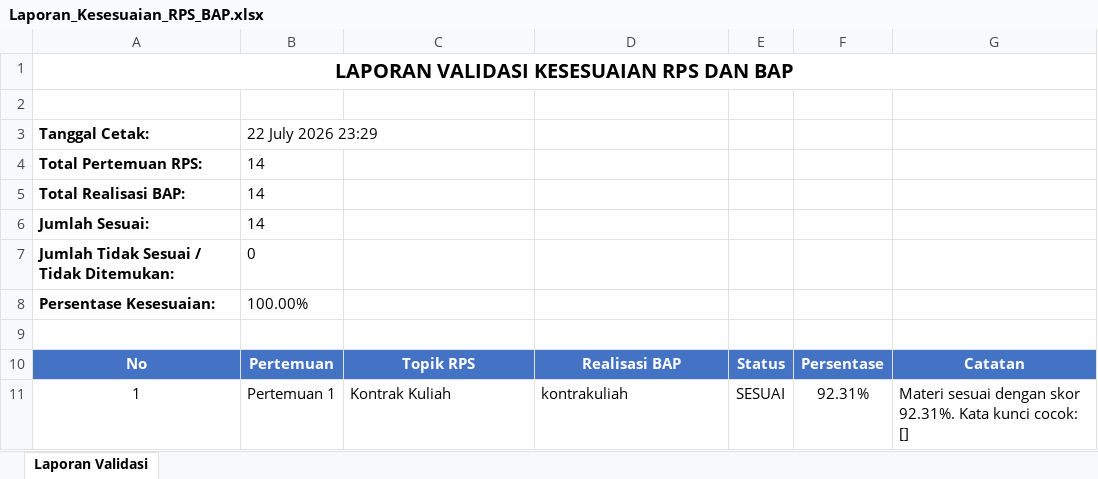
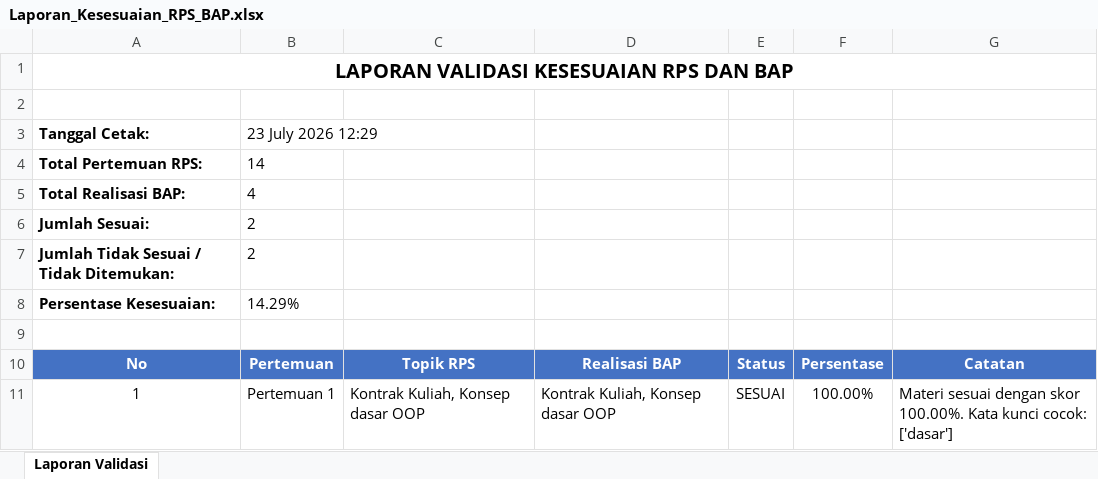
Before and after one commit to gitafirmansyah1/ProjectUASPBO, an Excel workbook: exports/Laporan_Kesesuaian_RPS_BAP.xlsx, sheet Laporan Validasi, drawn as a sheet; only a part is shown; values as stored, in another font and other column widths than the file's, no borders; the diff covers the shown part only; the diff names each change by its address in the sheet, - before the commit and + after, or states it on an @@ line.

```diff
--- a/exports/Laporan_Kesesuaian_RPS_BAP.xlsx (sheet Laporan Validasi)
+++ b/exports/Laporan_Kesesuaian_RPS_BAP.xlsx (sheet Laporan Validasi)
-B3: 22 July 2026 23:29
+B3: 23 July 2026 12:29
-B5: 14
+B5: 4
-B6: 14
+B6: 2
-B7: 0
+B7: 2
-B8: 100.00%
+B8: 14.29%
-C11: Kontrak Kuliah
+C11: Kontrak Kuliah, Konsep dasar OOP
-D11: kontrakuliah
+D11: Kontrak Kuliah, Konsep dasar OOP
-F11: 92.31%
+F11: 100.00%
-G11: …dengan skor 92.31%. Kata kunci cocok: []
+G11: …dengan skor 100.00%. Kata kunci cocok: ['dasar']
```
Also changed, not shown: 58 edited cells elsewhere in this sheet, 19 other files.
